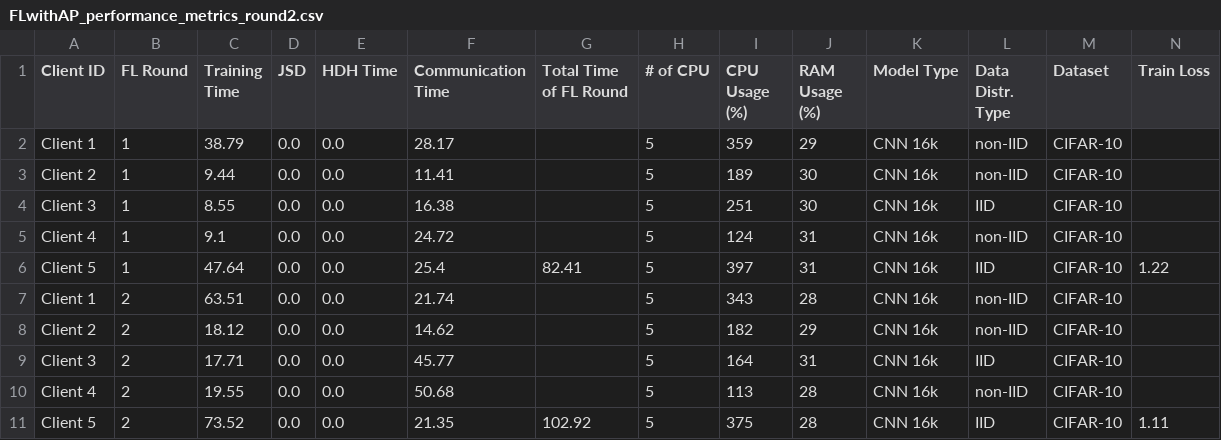
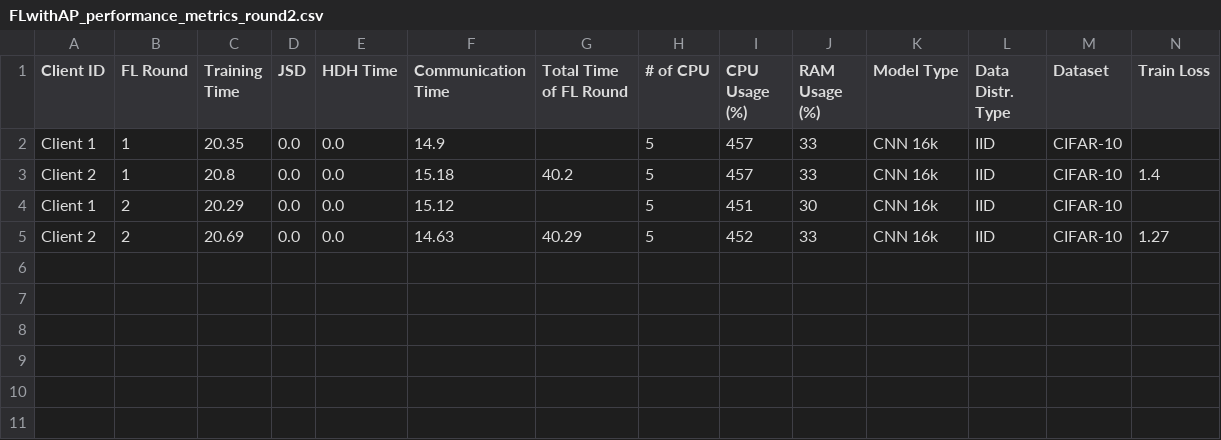
Before and after one commit to IvanComp/AP4Fed, a CSV file: Docker/performance/FLwithAP_performance_metrics_round2.csv, drawn as a sheet; only a part is shown; removed rows and columns are numbered as before the commit, all else as after; rows hold the shown columns only; the diff names each change by its address in the sheet, - before the commit and + after, or states it on an @@ line.

```diff
--- a/Docker/performance/FLwithAP_performance_metrics_round2.csv
+++ b/Docker/performance/FLwithAP_performance_metrics_round2.csv
-row 2: Client 1 | 1 | 38.79 | 0.0 | 0.0 | 28.17 |  | 5 | 359 | 29 | CNN 16k | non-IID | CIFAR-10
-row 3: Client 2 | 1 | 9.44 | 0.0 | 0.0 | 11.41 |  | 5 | 189 | 30 | CNN 16k | non-IID | CIFAR-10
-A2 (Client ID): Client 3
+A2 (Client ID): Client 1
-C2 (Training Time): 8.55
+C2 (Training Time): 20.35
-F2 (Communication Time): 16.38
+F2 (Communication Time): 14.9
-I2 (CPU Usage (%)): 251
+I2 (CPU Usage (%)): 457
-J2 (RAM Usage (%)): 30
+J2 (RAM Usage (%)): 33
-row 5: Client 4 | 1 | 9.1 | 0.0 | 0.0 | 24.72 |  | 5 | 124 | 31 | CNN 16k | non-IID | CIFAR-10
-row 6: Client 5 | 1 | 47.64 | 0.0 | 0.0 | 25.4 | 82.41 | 5 | 397 | 31 | CNN 16k | IID | CIFAR-10 | 1.22
-row 7: Client 1 | 2 | 63.51 | 0.0 | 0.0 | 21.74 |  | 5 | 343 | 28 | CNN 16k | non-IID | CIFAR-10
-row 8: Client 2 | 2 | 18.12 | 0.0 | 0.0 | 14.62 |  | 5 | 182 | 29 | CNN 16k | non-IID | CIFAR-10
+row 3: Client 2 | 1 | 20.8 | 0.0 | 0.0 | 15.18 | 40.2 | 5 | 457 | 33 | CNN 16k | IID | CIFAR-10 | 1.4
-A4 (Client ID): Client 3
+A4 (Client ID): Client 1
-C4 (Training Time): 17.71
+C4 (Training Time): 20.29
-F4 (Communication Time): 45.77
+F4 (Communication Time): 15.12
-I4 (CPU Usage (%)): 164
+I4 (CPU Usage (%)): 451
-J4 (RAM Usage (%)): 31
+J4 (RAM Usage (%)): 30
-row 10: Client 4 | 2 | 19.55 | 0.0 | 0.0 | 50.68 |  | 5 | 113 | 28 | CNN 16k | non-IID | CIFAR-10
-row 11: Client 5 | 2 | 73.52 | 0.0 | 0.0 | 21.35 | 102.92 | 5 | 375 | 28 | CNN 16k | IID | CIFAR-10 | 1.11
+row 5: Client 2 | 2 | 20.69 | 0.0 | 0.0 | 14.63 | 40.29 | 5 | 452 | 33 | CNN 16k | IID | CIFAR-10 | 1.27
```
Also changed, not shown: Docker/performance/FLwithAP_performance_metrics_round1.csv, 28 other files.
